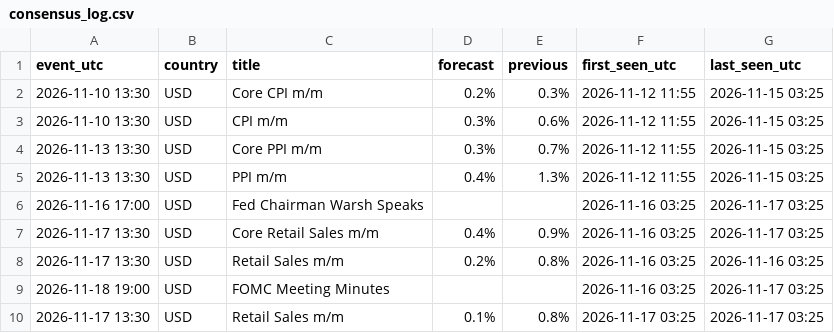
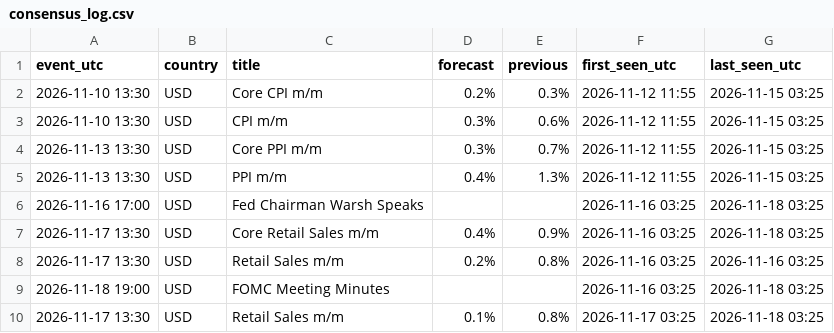
Before and after one commit to alkaabiz-crypto/Octabot, a CSV file: research/news_surprise/data/consensus_log.csv, drawn as a sheet.

```diff
--- a/research/news_surprise/data/consensus_log.csv
+++ b/research/news_surprise/data/consensus_log.csv
@@ -5,6 +5,6 @@ event_utc,country,title,forecast,previous,first_seen_utc,last_seen_utc
 2026-11-13 13:30,USD,PPI m/m,0.4%,1.3%,2026-11-12 11:55,2026-11-15 03:25
-2026-11-16 17:00,USD,Fed Chairman Warsh Speaks,,,2026-11-16 03:25,2026-11-17 03:25
-2026-11-17 13:30,USD,Core Retail Sales m/m,0.4%,0.9%,2026-11-16 03:25,2026-11-17 03:25
+2026-11-16 17:00,USD,Fed Chairman Warsh Speaks,,,2026-11-16 03:25,2026-11-18 03:25
+2026-11-17 13:30,USD,Core Retail Sales m/m,0.4%,0.9%,2026-11-16 03:25,2026-11-18 03:25
 2026-11-17 13:30,USD,Retail Sales m/m,0.2%,0.8%,2026-11-16 03:25,2026-11-16 03:25
-2026-11-18 19:00,USD,FOMC Meeting Minutes,,,2026-11-16 03:25,2026-11-17 03:25
-2026-11-17 13:30,USD,Retail Sales m/m,0.1%,0.8%,2026-11-17 03:25,2026-11-17 03:25
+2026-11-18 19:00,USD,FOMC Meeting Minutes,,,2026-11-16 03:25,2026-11-18 03:25
+2026-11-17 13:30,USD,Retail Sales m/m,0.1%,0.8%,2026-11-17 03:25,2026-11-18 03:25
```
Also changed, not shown: research/ops/run_log.csv, 15 other files.
